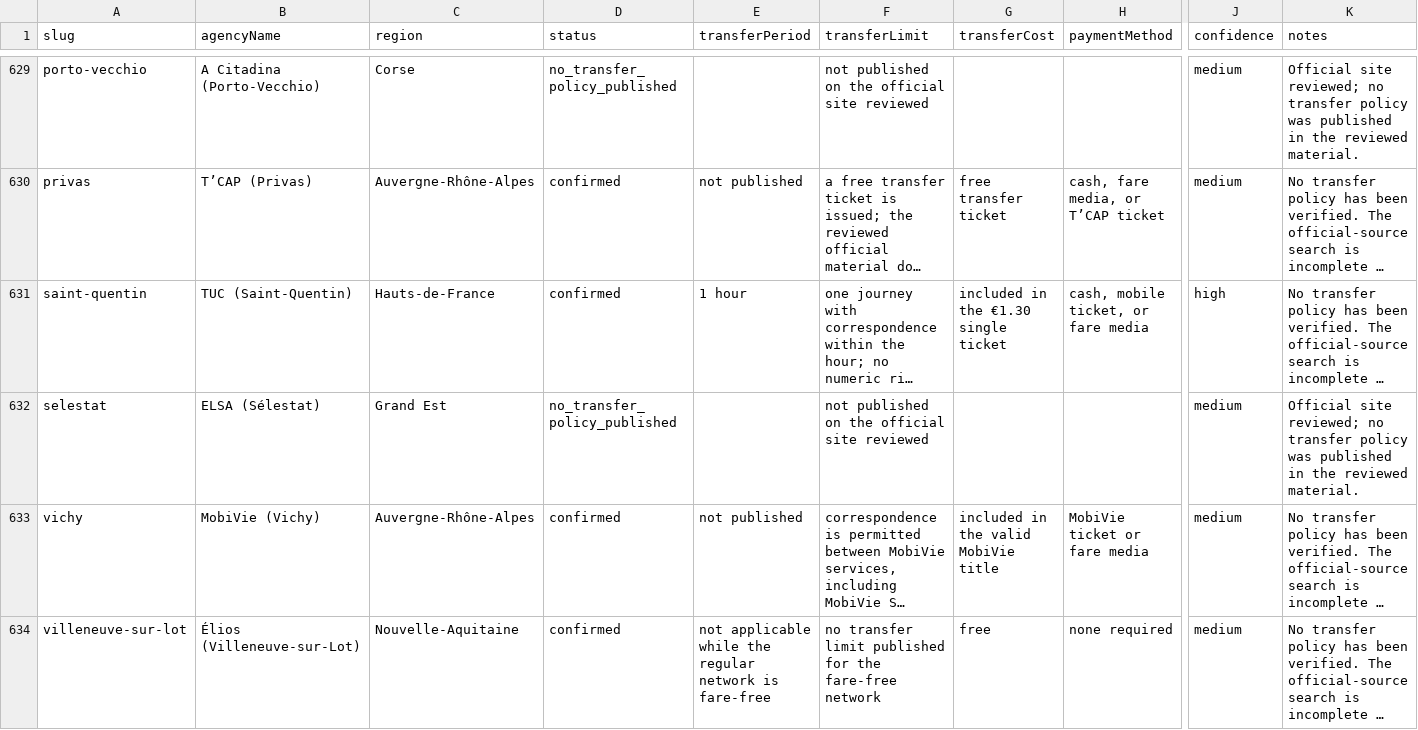
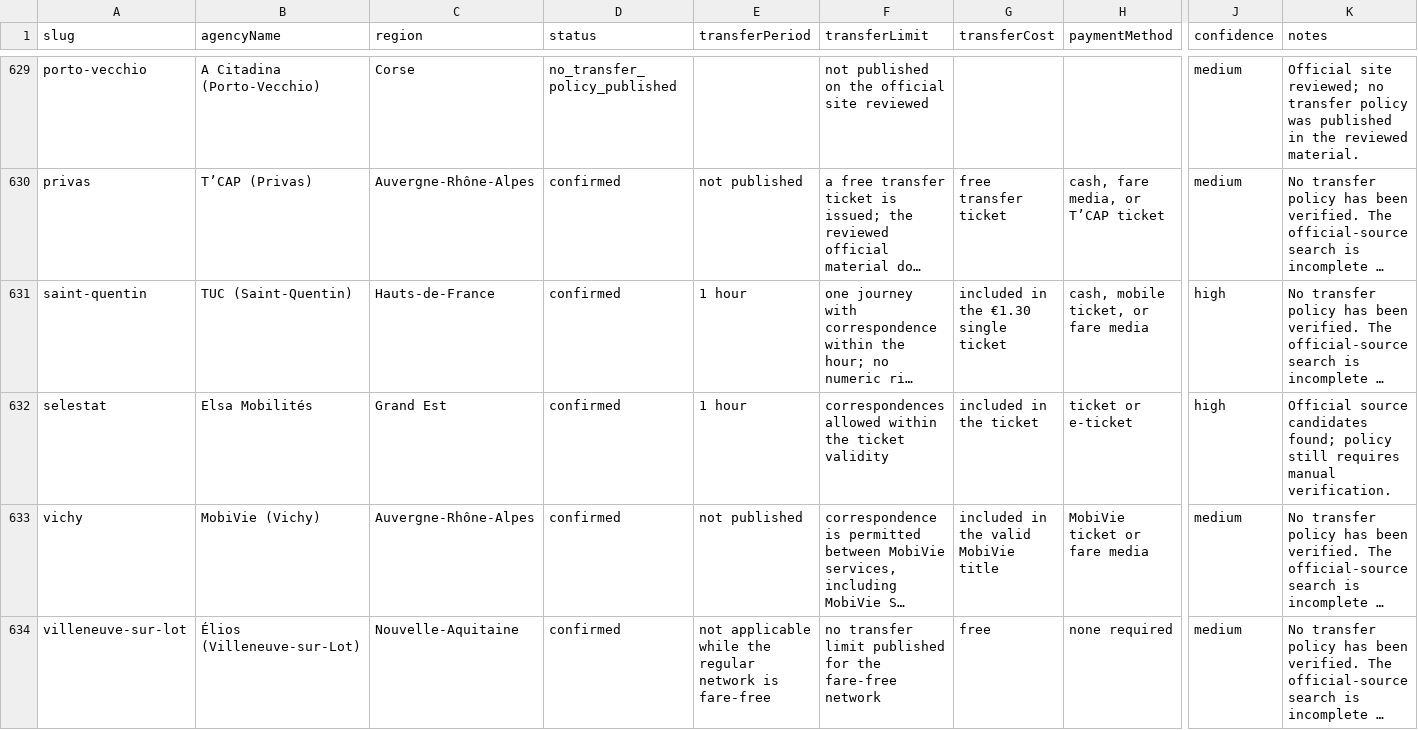
Before and after one commit to Civic-Minds/Atlas, a CSV file: docs/research/transfer-inventory-2026-10-01/transfer-inventory.csv, drawn as a sheet; only a part is shown, gaps mark what is left out; long unchanged cells end in …; the diff covers the shown part only; the diff names each change by its address in the sheet, - before the commit and + after, or states it on an @@ line.

Commit message:
Verify transfer policy sources across registry

```diff
--- a/docs/research/transfer-inventory-2026-10-01/transfer-inventory.csv
+++ b/docs/research/transfer-inventory-2026-10-01/transfer-inventory.csv
-B632 (agencyName): ELSA (Sélestat)
+B632 (agencyName): Elsa Mobilités
-D632 (status): no_transfer_policy_published
+D632 (status): confirmed
-E632 (transferPeriod): (empty)
+E632 (transferPeriod): 1 hour
-F632 (transferLimit): not published on the official site reviewed
+F632 (transferLimit): correspondences allowed within the ticket validity
-G632 (transferCost): (empty)
+G632 (transferCost): included in the ticket
-H632 (paymentMethod): (empty)
+H632 (paymentMethod): ticket or e-ticket
-J632 (confidence): medium
+J632 (confidence): high
-K632 (notes): Official site reviewed; no transfer policy was published in the reviewed material.
+K632 (notes): Official source candidates found; policy still requires manual verification.
```
Also changed, not shown: 61 edited cells elsewhere in this file, 11 other files.
